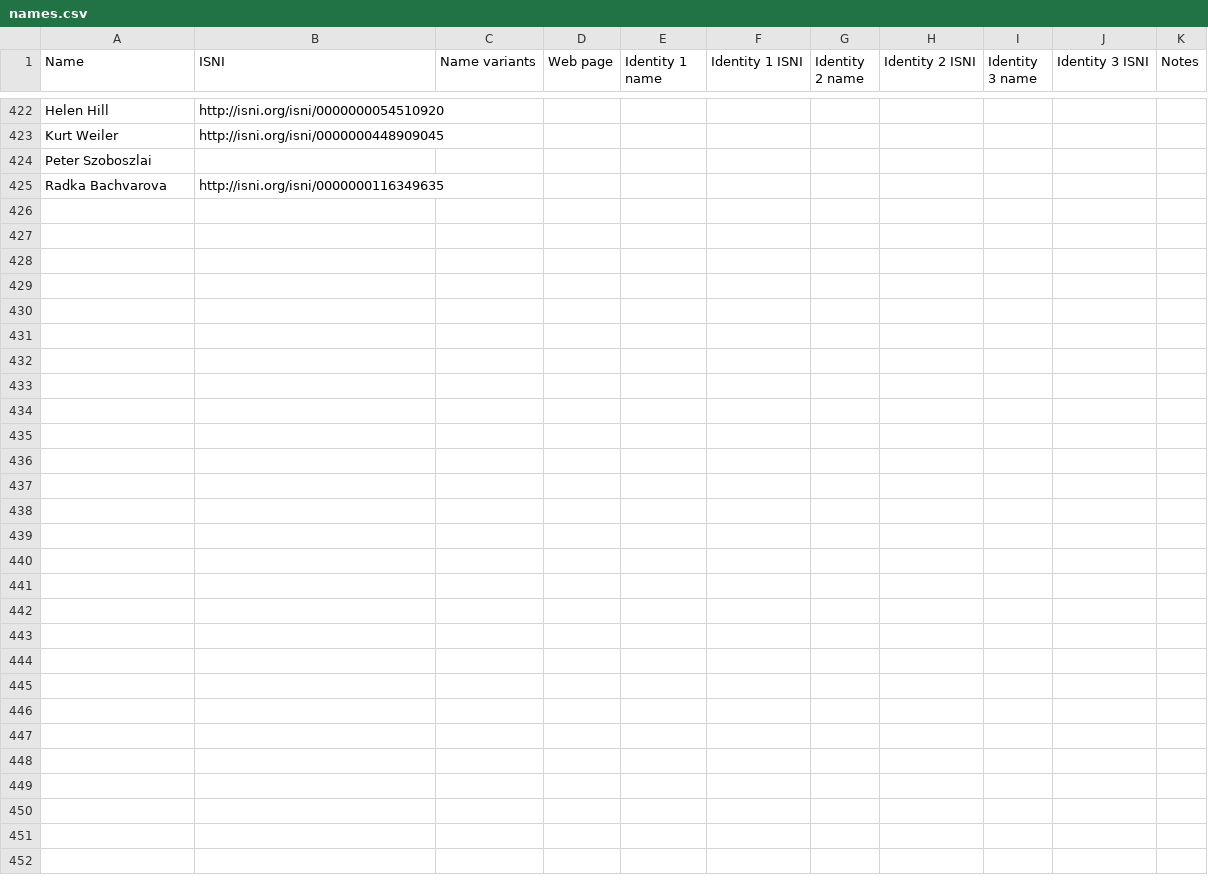
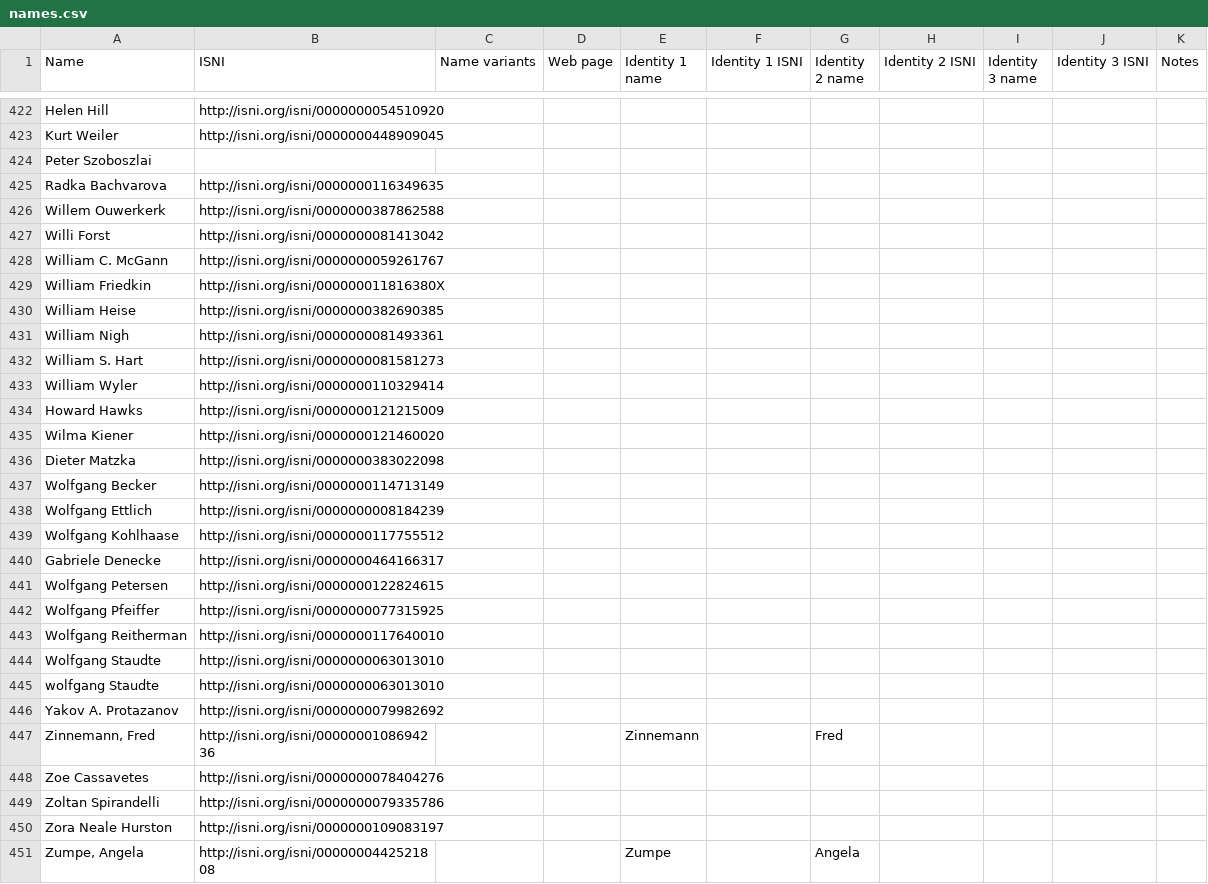
Before and after one commit to HLITS/LD4L_Film_Ontology, a CSV file: concordances/names.csv, drawn as a sheet; only a part is shown, gaps mark what is left out; the diff names each change by its address in the sheet, - before the commit and + after, or states it on an @@ line.

Commit message:
Add ISNIs

```diff
--- a/concordances/names.csv
+++ b/concordances/names.csv
+row 426: Willem Ouwerkerk | http://isni.org/isni/0000000387862588
+row 427: Willi Forst | http://isni.org/isni/0000000081413042
+row 428: William C. McGann | http://isni.org/isni/0000000059261767
+row 429: William Friedkin | http://isni.org/isni/000000011816380X
+row 430: William Heise | http://isni.org/isni/0000000382690385
+row 431: William Nigh | http://isni.org/isni/0000000081493361
+row 432: William S. Hart | http://isni.org/isni/0000000081581273
+row 433: William Wyler | http://isni.org/isni/0000000110329414
+row 434: Howard Hawks | http://isni.org/isni/0000000121215009
+row 435: Wilma Kiener | http://isni.org/isni/0000000121460020
+row 436: Dieter Matzka | http://isni.org/isni/0000000383022098
+row 437: Wolfgang Becker | http://isni.org/isni/0000000114713149
+row 438: Wolfgang Ettlich | http://isni.org/isni/0000000008184239
+row 439: Wolfgang Kohlhaase | http://isni.org/isni/0000000117755512
+row 440: Gabriele Denecke | http://isni.org/isni/0000000464166317
+row 441: Wolfgang Petersen | http://isni.org/isni/0000000122824615
+row 442: Wolfgang Pfeiffer | http://isni.org/isni/0000000077315925
+row 443: Wolfgang Reitherman | http://isni.org/isni/0000000117640010
+row 444: Wolfgang Staudte | http://isni.org/isni/0000000063013010
+row 445: wolfgang Staudte | http://isni.org/isni/0000000063013010
+row 446: Yakov A. Protazanov | http://isni.org/isni/0000000079982692
+row 447: Zinnemann, Fred | http://isni.org/isni/0000000108694236 |  |  | Zinnemann |  | Fred
+row 448: Zoe Cassavetes | http://isni.org/isni/0000000078404276
+row 449: Zoltan Spirandelli | http://isni.org/isni/0000000079335786
+row 450: Zora Neale Hurston | http://isni.org/isni/0000000109083197
+row 451: Zumpe, Angela | http://isni.org/isni/0000000442521808 |  |  | Zumpe |  | Angela
```
